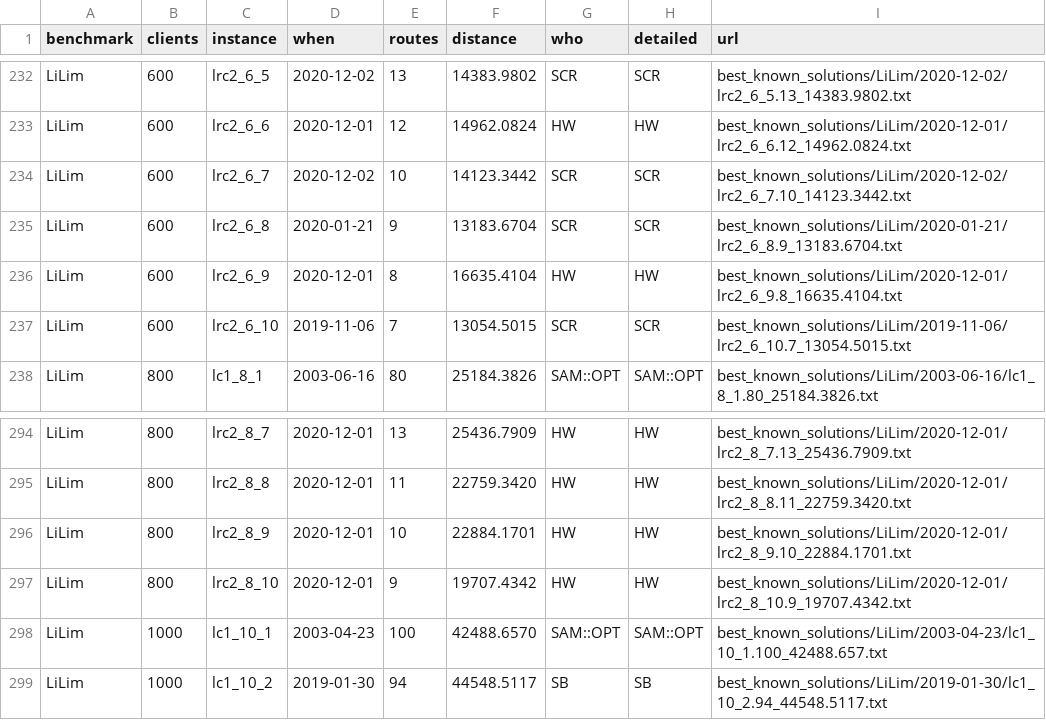
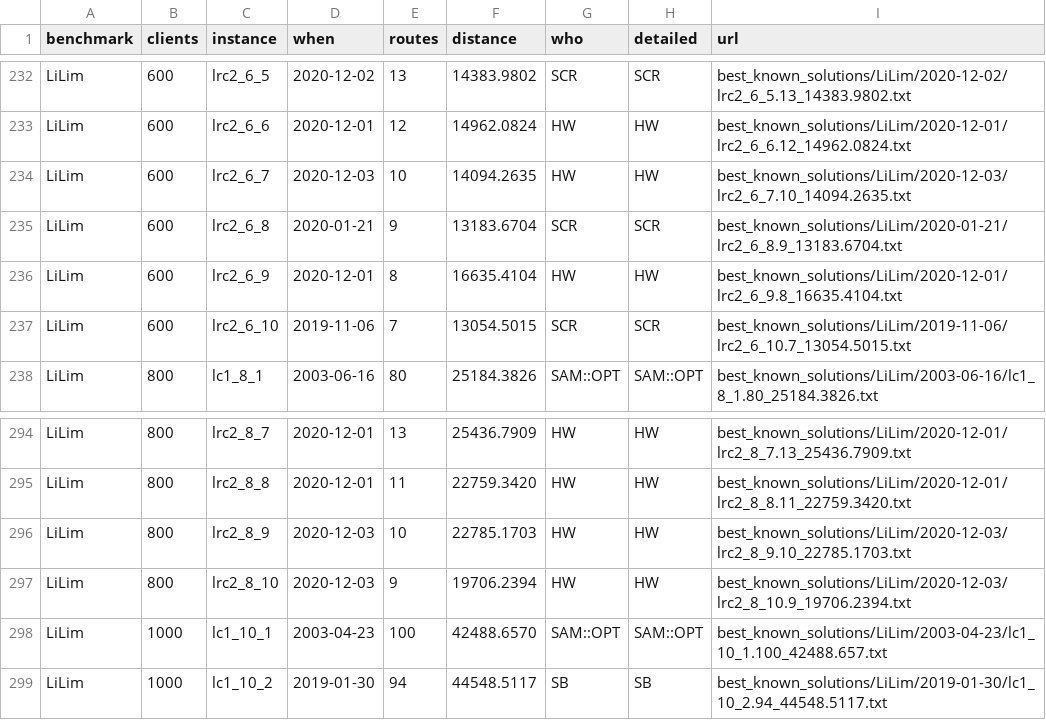
Before and after one commit to rogalski-wmii-uni-lodz-pl/vrp-benchmarks, a CSV file: tables.csv, drawn as a sheet; only a part is shown, gaps mark what is left out.

```diff
--- a/tables.csv
+++ b/tables.csv
@@ -233,3 +233,3 @@ LiLim,600,lrc2_6_5,2020-12-02,13,14383.9802,SCR,SCR,best_known_solutions/LiLim/2
 LiLim,600,lrc2_6_6,2020-12-01,12,14962.0824,HW,HW,best_known_solutions/LiLim/2020-12-01/lrc2_6_6.12_14962.0824.txt
-LiLim,600,lrc2_6_7,2020-12-02,10,14123.3442,SCR,SCR,best_known_solutions/LiLim/2020-12-02/lrc2_6_7.10_14123.3442.txt
+LiLim,600,lrc2_6_7,2020-12-03,10,14094.2635,HW,HW,best_known_solutions/LiLim/2020-12-03/lrc2_6_7.10_14094.2635.txt
 LiLim,600,lrc2_6_8,2020-01-21,9,13183.6704,SCR,SCR,best_known_solutions/LiLim/2020-01-21/lrc2_6_8.9_13183.6704.txt
@@ -295,4 +295,4 @@ LiLim,800,lrc2_8_7,2020-12-01,13,25436.7909,HW,HW,best_known_solutions/LiLim/202
 LiLim,800,lrc2_8_8,2020-12-01,11,22759.3420,HW,HW,best_known_solutions/LiLim/2020-12-01/lrc2_8_8.11_22759.3420.txt
-LiLim,800,lrc2_8_9,2020-12-01,10,22884.1701,HW,HW,best_known_solutions/LiLim/2020-12-01/lrc2_8_9.10_22884.1701.txt
-LiLim,800,lrc2_8_10,2020-12-01,9,19707.4342,HW,HW,best_known_solutions/LiLim/2020-12-01/lrc2_8_10.9_19707.4342.txt
+LiLim,800,lrc2_8_9,2020-12-03,10,22785.1703,HW,HW,best_known_solutions/LiLim/2020-12-03/lrc2_8_9.10_22785.1703.txt
+LiLim,800,lrc2_8_10,2020-12-03,9,19706.2394,HW,HW,best_known_solutions/LiLim/2020-12-03/lrc2_8_10.9_19706.2394.txt
 LiLim,1000,lc1_10_1,2003-04-23,100,42488.6570,SAM::OPT,SAM::OPT,best_known_solutions/LiLim/2003-04-23/lc1_10_1.100_42488.657.txt
```
Also changed, not shown: improvements.csv, 6 other files.
